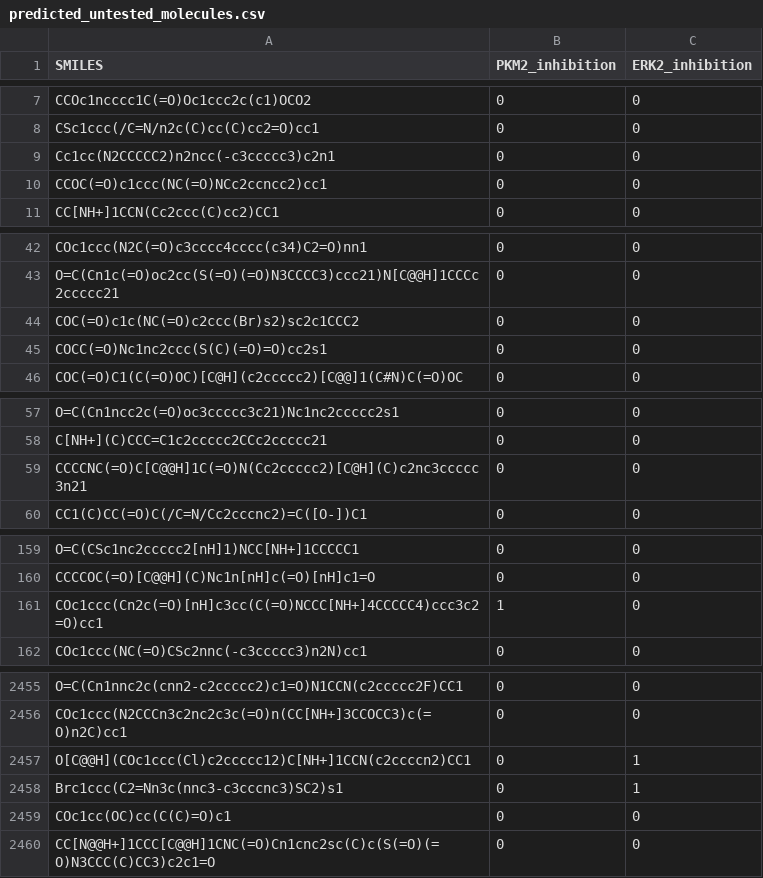
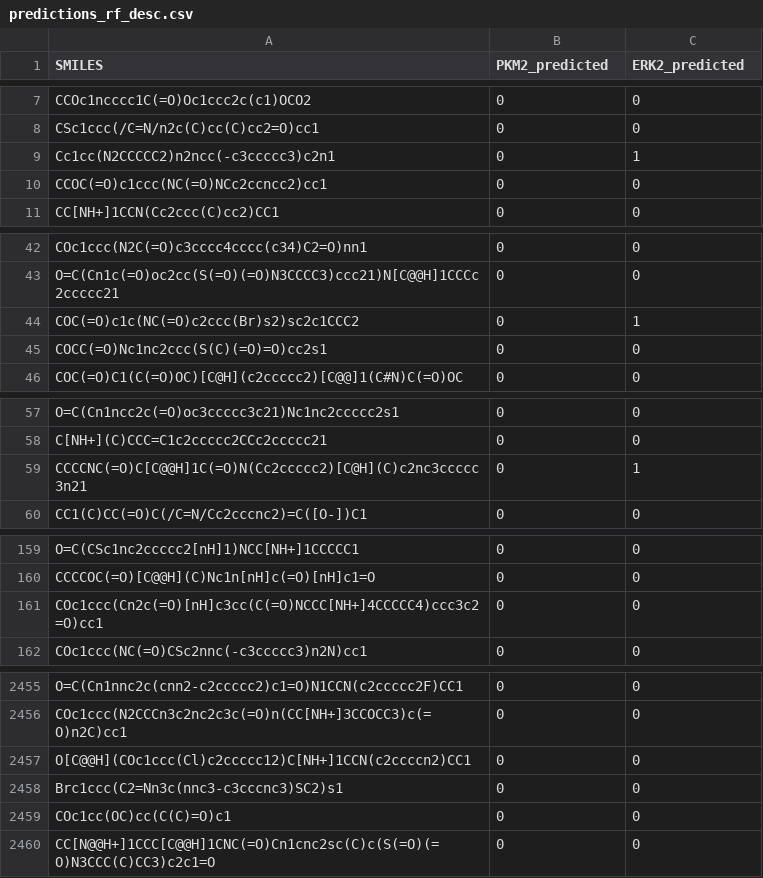
Before and after one commit to jobvandijk/GroupAssigment_group6, a CSV file: predictions_rf_desc.csv (was predicted_untested_molecules.csv), drawn as a sheet; only a part is shown, gaps mark what is left out; the diff covers the shown part only.

```diff
--- a/predicted_untested_molecules.csv
+++ b/predictions_rf_desc.csv
@@ -1 +1 @@
-"SMILES","PKM2_inhibition","ERK2_inhibition"
+SMILES,PKM2_predicted,ERK2_predicted
@@ -8,3 +8,3 @@ CCOc1ncccc1C(=O)Oc1ccc2c(c1)OCO2,0,0
 CSc1ccc(/C=N/n2c(C)cc(C)cc2=O)cc1,0,0
-Cc1cc(N2CCCCC2)n2ncc(-c3ccccc3)c2n1,0,0
+Cc1cc(N2CCCCC2)n2ncc(-c3ccccc3)c2n1,0,1
 CCOC(=O)c1ccc(NC(=O)NCc2ccncc2)cc1,0,0
@@ -43,3 +43,3 @@ COc1ccc(N2C(=O)c3cccc4cccc(c34)C2=O)nn1,0,0
 O=C(Cn1c(=O)oc2cc(S(=O)(=O)N3CCCC3)ccc21)N[C@@H]1CCCc2ccccc21,0,0
-COC(=O)c1c(NC(=O)c2ccc(Br)s2)sc2c1CCC2,0,0
+COC(=O)c1c(NC(=O)c2ccc(Br)s2)sc2c1CCC2,0,1
 COCC(=O)Nc1nc2ccc(S(C)(=O)=O)cc2s1,0,0
@@ -58,3 +58,3 @@ O=C(Cn1ncc2c(=O)oc3ccccc3c21)Nc1nc2ccccc2s1,0,0
 C[NH+](C)CCC=C1c2ccccc2CCc2ccccc21,0,0
-CCCCNC(=O)C[C@@H]1C(=O)N(Cc2ccccc2)[C@H](C)c2nc3ccccc3n21,0,0
+CCCCNC(=O)C[C@@H]1C(=O)N(Cc2ccccc2)[C@H](C)c2nc3ccccc3n21,0,1
 CC1(C)CC(=O)C(/C=N/Cc2cccnc2)=C([O-])C1,0,0
@@ -160,3 +160,3 @@ O=C(CSc1nc2ccccc2[nH]1)NCC[NH+]1CCCCC1,0,0
 CCCCOC(=O)[C@@H](C)Nc1n[nH]c(=O)[nH]c1=O,0,0
-COc1ccc(Cn2c(=O)[nH]c3cc(C(=O)NCCC[NH+]4CCCCC4)ccc3c2=O)cc1,1,0
+COc1ccc(Cn2c(=O)[nH]c3cc(C(=O)NCCC[NH+]4CCCCC4)ccc3c2=O)cc1,0,0
 COc1ccc(NC(=O)CSc2nnc(-c3ccccc3)n2N)cc1,0,0
@@ -2456,4 +2456,4 @@ O=C(Cn1nnc2c(cnn2-c2ccccc2)c1=O)N1CCN(c2ccccc2F)CC1,0,0
 COc1ccc(N2CCCn3c2nc2c3c(=O)n(CC[NH+]3CCOCC3)c(=O)n2C)cc1,0,0
-O[C@@H](COc1ccc(Cl)c2ccccc12)C[NH+]1CCN(c2ccccn2)CC1,0,1
-Brc1ccc(C2=Nn3c(nnc3-c3cccnc3)SC2)s1,0,1
+O[C@@H](COc1ccc(Cl)c2ccccc12)C[NH+]1CCN(c2ccccn2)CC1,0,0
+Brc1ccc(C2=Nn3c(nnc3-c3cccnc3)SC2)s1,0,0
 COc1cc(OC)cc(C(C)=O)c1,0,0
```
Also changed, not shown: 49 edited cells elsewhere in this file, 18 other files.
